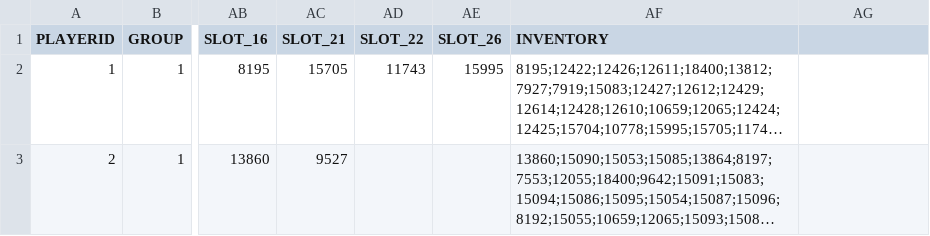
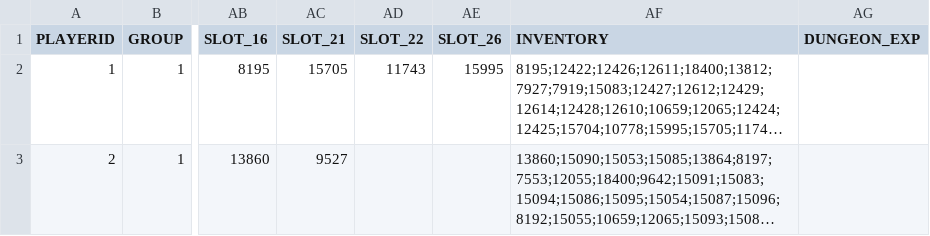
Before and after one commit to mc-raiders/mc-raiders.github.io, a CSV file: assets/players.csv, drawn as a sheet; only a part is shown, gaps mark what is left out; long unchanged cells end in …; the diff names each change by its address in the sheet, - before the commit and + after, or states it on an @@ line.

```diff
--- a/assets/players.csv
+++ b/assets/players.csv
-AG1: (empty)
+AG1: DUNGEON_EXP
```
Also changed, not shown: assets/dungeon_bosses.csv, 26 other files.
